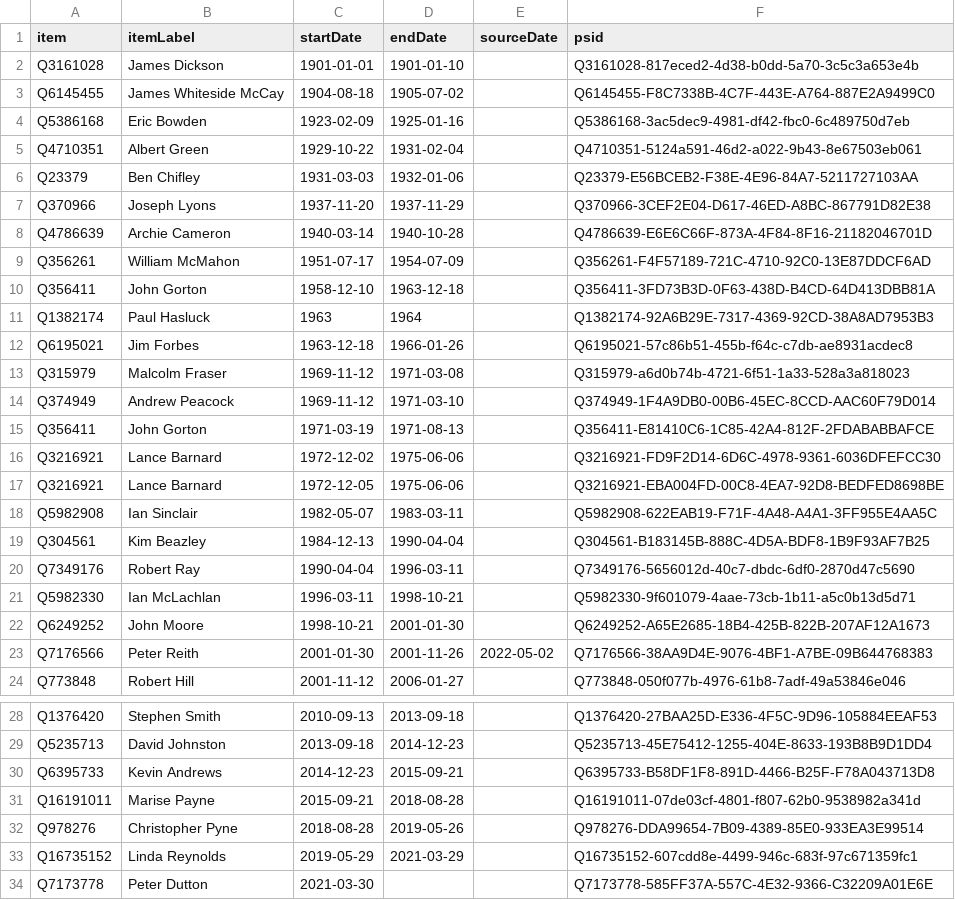
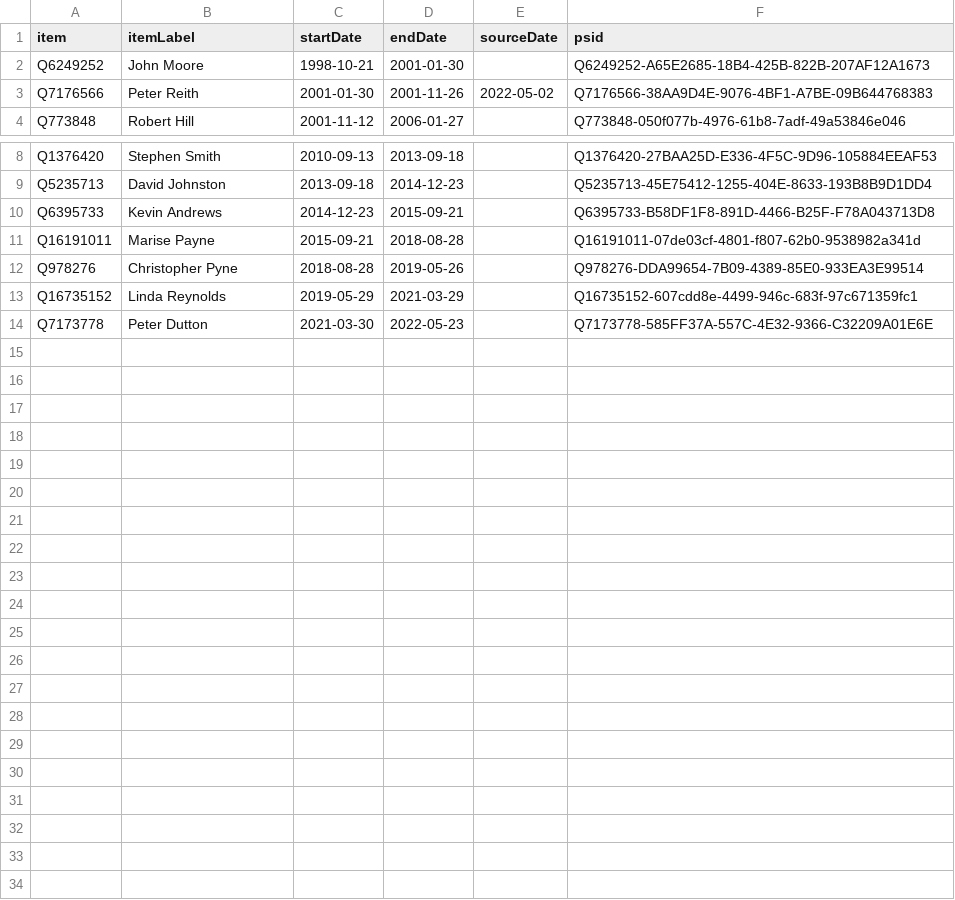
Before and after one commit to every-politician-scrapers/australia-cabinet, a CSV file: sources/minister-defence/wikidata.csv, drawn as a sheet; only a part is shown, gaps mark what is left out.

```diff
--- a/sources/minister-defence/wikidata.csv
+++ b/sources/minister-defence/wikidata.csv
@@ -1,22 +1,2 @@
 item,itemLabel,startDate,endDate,sourceDate,psid
-Q3161028,James Dickson,1901-01-01,1901-01-10,,Q3161028-817eced2-4d38-b0dd-5a70-3c5c3a653e4b
-Q6145455,James Whiteside McCay,1904-08-18,1905-07-02,,Q6145455-F8C7338B-4C7F-443E-A764-887E2A9499C0
-Q5386168,Eric Bowden,1923-02-09,1925-01-16,,Q5386168-3ac5dec9-4981-df42-fbc0-6c489750d7eb
-Q4710351,Albert Green,1929-10-22,1931-02-04,,Q4710351-5124a591-46d2-a022-9b43-8e67503eb061
-Q23379,Ben Chifley,1931-03-03,1932-01-06,,Q23379-E56BCEB2-F38E-4E96-84A7-5211727103AA
-Q370966,Joseph Lyons,1937-11-20,1937-11-29,,Q370966-3CEF2E04-D617-46ED-A8BC-867791D82E38
-Q4786639,Archie Cameron,1940-03-14,1940-10-28,,Q4786639-E6E6C66F-873A-4F84-8F16-21182046701D
-Q356261,William McMahon,1951-07-17,1954-07-09,,Q356261-F4F57189-721C-4710-92C0-13E87DDCF6AD
-Q356411,John Gorton,1958-12-10,1963-12-18,,Q356411-3FD73B3D-0F63-438D-B4CD-64D413DBB81A
-Q1382174,Paul Hasluck,1963,1964,,Q1382174-92A6B29E-7317-4369-92CD-38A8AD7953B3
-Q6195021,Jim Forbes,1963-12-18,1966-01-26,,Q6195021-57c86b51-455b-f64c-c7db-ae8931acdec8
-Q315979,Malcolm Fraser,1969-11-12,1971-03-08,,Q315979-a6d0b74b-4721-6f51-1a33-528a3a818023
-Q374949,Andrew Peacock,1969-11-12,1971-03-10,,Q374949-1F4A9DB0-00B6-45EC-8CCD-AAC60F79D014
-Q356411,John Gorton,1971-03-19,1971-08-13,,Q356411-E81410C6-1C85-42A4-812F-2FDABABBAFCE
-Q3216921,Lance Barnard,1972-12-02,1975-06-06,,Q3216921-FD9F2D14-6D6C-4978-9361-6036DFEFCC30
-Q3216921,Lance Barnard,1972-12-05,1975-06-06,,Q3216921-EBA004FD-00C8-4EA7-92D8-BEDFED8698BE
-Q5982908,Ian Sinclair,1982-05-07,1983-03-11,,Q5982908-622EAB19-F71F-4A48-A4A1-3FF955E4AA5C
-Q304561,Kim Beazley,1984-12-13,1990-04-04,,Q304561-B183145B-888C-4D5A-BDF8-1B9F93AF7B25
-Q7349176,Robert Ray,1990-04-04,1996-03-11,,Q7349176-5656012d-40c7-dbdc-6df0-2870d47c5690
-Q5982330,Ian McLachlan,1996-03-11,1998-10-21,,Q5982330-9f601079-4aae-73cb-1b11-a5c0b13d5d71
 Q6249252,John Moore,1998-10-21,2001-01-30,,Q6249252-A65E2685-18B4-425B-822B-207AF12A1673
@@ -33,2 +13,2 @@ Q978276,Christopher Pyne,2018-08-28,2019-05-26,,Q978276-DDA99654-7B09-4389-85E0-
 Q16735152,Linda Reynolds,2019-05-29,2021-03-29,,Q16735152-607cdd8e-4499-946c-683f-97c671359fc1
-Q7173778,Peter Dutton,2021-03-30,,,Q7173778-585FF37A-557C-4E32-9366-C32209A01E6E
+Q7173778,Peter Dutton,2021-03-30,2022-05-23,,Q7173778-585FF37A-557C-4E32-9366-C32209A01E6E
```
Also changed, not shown: sources/minister-defence/diff.csv, sources/minister-defence/scraped.csv.
